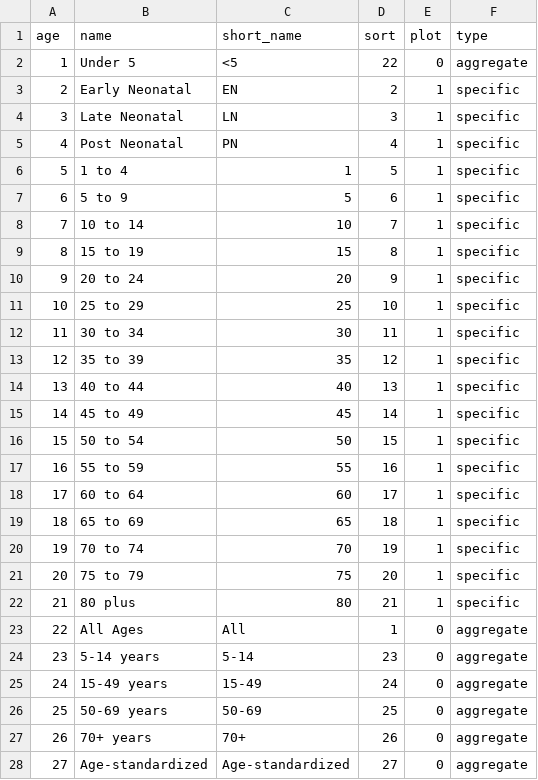
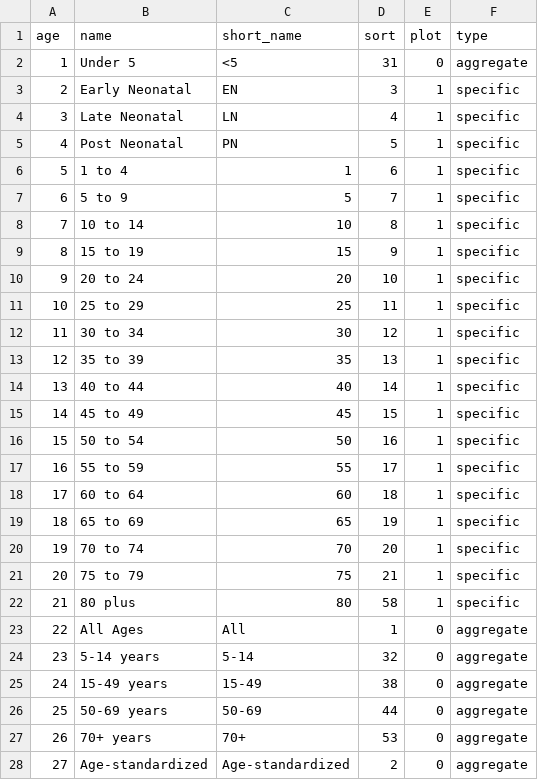
Before and after one commit to open-numbers/ddf--ihme--lex, a CSV file: ddf--entities--age.csv, drawn as a sheet; only a part is shown; the diff covers the shown part only.

Commit message:
auto generated dataset

```diff
--- a/ddf--entities--age.csv
+++ b/ddf--entities--age.csv
@@ -1,28 +1,28 @@
 age,name,short_name,sort,plot,type
-1,Under 5,<5,22,0,aggregate
-2,Early Neonatal,EN,2,1,specific
-3,Late Neonatal,LN,3,1,specific
-4,Post Neonatal,PN,4,1,specific
-5,1 to 4,1,5,1,specific
-6,5 to 9,5,6,1,specific
-7,10 to 14,10,7,1,specific
-8,15 to 19,15,8,1,specific
-9,20 to 24,20,9,1,specific
-10,25 to 29,25,10,1,specific
-11,30 to 34,30,11,1,specific
-12,35 to 39,35,12,1,specific
-13,40 to 44,40,13,1,specific
-14,45 to 49,45,14,1,specific
-15,50 to 54,50,15,1,specific
-16,55 to 59,55,16,1,specific
-17,60 to 64,60,17,1,specific
-18,65 to 69,65,18,1,specific
-19,70 to 74,70,19,1,specific
-20,75 to 79,75,20,1,specific
-21,80 plus,80,21,1,specific
+1,Under 5,<5,31,0,aggregate
+2,Early Neonatal,EN,3,1,specific
+3,Late Neonatal,LN,4,1,specific
+4,Post Neonatal,PN,5,1,specific
+5,1 to 4,1,6,1,specific
+6,5 to 9,5,7,1,specific
+7,10 to 14,10,8,1,specific
+8,15 to 19,15,9,1,specific
+9,20 to 24,20,10,1,specific
+10,25 to 29,25,11,1,specific
+11,30 to 34,30,12,1,specific
+12,35 to 39,35,13,1,specific
+13,40 to 44,40,14,1,specific
+14,45 to 49,45,15,1,specific
+15,50 to 54,50,16,1,specific
+16,55 to 59,55,17,1,specific
+17,60 to 64,60,18,1,specific
+18,65 to 69,65,19,1,specific
+19,70 to 74,70,20,1,specific
+20,75 to 79,75,21,1,specific
+21,80 plus,80,58,1,specific
 22,All Ages,All,1,0,aggregate
-23,5-14 years,5-14,23,0,aggregate
-24,15-49 years,15-49,24,0,aggregate
-25,50-69 years,50-69,25,0,aggregate
-26,70+ years,70+,26,0,aggregate
-27,Age-standardized,Age-standardized,27,0,aggregate
+23,5-14 years,5-14,32,0,aggregate
+24,15-49 years,15-49,38,0,aggregate
+25,50-69 years,50-69,44,0,aggregate
+26,70+ years,70+,53,0,aggregate
+27,Age-standardized,Age-standardized,2,0,aggregate
```
Also changed, not shown: 31 edited cells elsewhere in this file, 1 other file.
